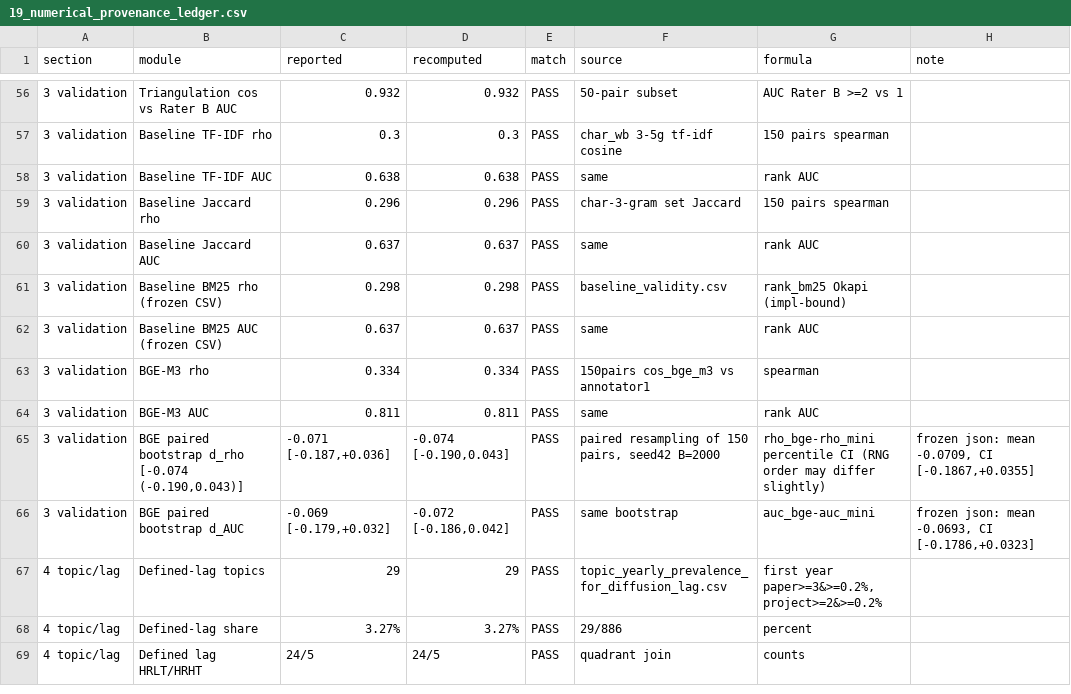
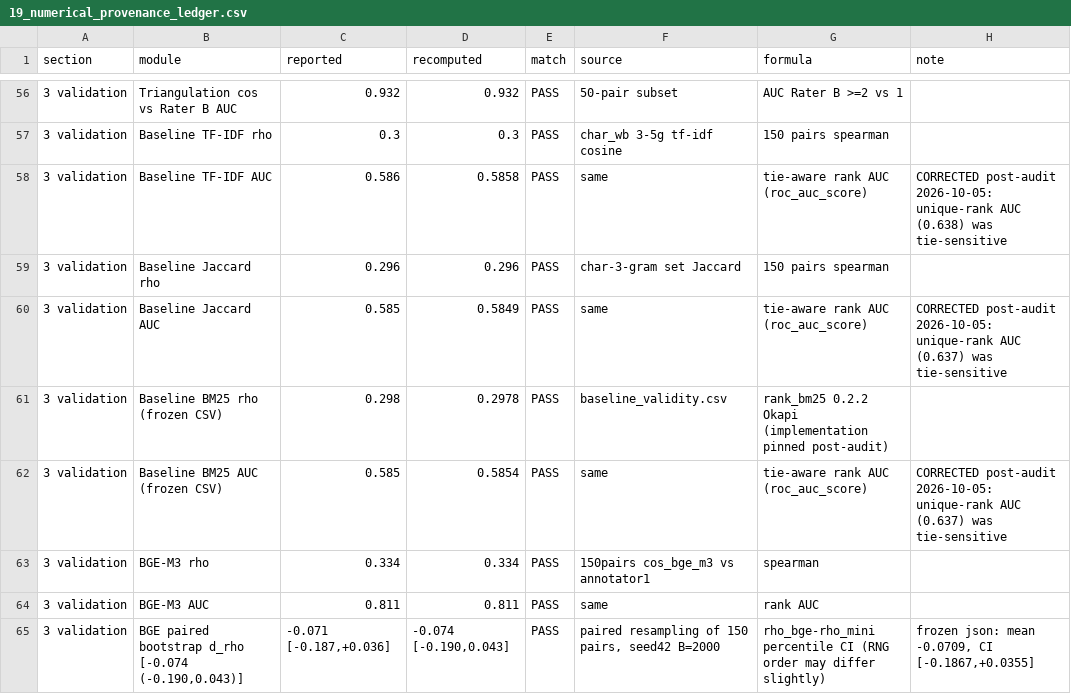
Before and after one commit to victoryangcw/RTAS-knowledge-diffusion, a CSV file: 06_RESULTS/19_numerical_provenance_ledger.csv, drawn as a sheet; only a part is shown, gaps mark what is left out; the shorter side is filled out with more unchanged rows.

Commit message:
Post-audit: rerun LOO sensitivity on full 56,901-article corpus; tie-aware baseline AUCs
- 17_leave_advisor_out_rtas.py: switch from the old 12,000-paper development
  pool to the frozen full corpus (paper_college_year_map_full.csv,
  paper_emb_minilm_full.npy, proj_emb_minilm.npy); hard sanity checks on corpus
  identity, embedding row alignment, and frozen RTAS statistics.
- LOO results updated (main.tex RQ3 + Limitations, 06_RESULTS/hlm/rtas_loo):
  advisor-publication coefficient attenuated ~16.4% (0.00427 -> 0.00357;
  p = 6.7e-7, CI [0.00216, 0.00497]); ICC 0.727; conditional R2 0.729;
  2,437 projects with removals (mean 23.6 articles; mean portfolio reduction
  3.3%); no empty portfolios. Conclusion unchanged: still positive/significant.
- 13_baseline_validity.py: tie-aware AUC via roc_auc_score; BM25 pinned to
  rank_bm25 0.2.2 (hand-rolled fallback removed). Baseline AUCs corrected to
  0.586/0.585/0.585 (Spearman rhos unchanged); updated in main.tex Table 1,
  data_verification.tex, baseline_validity.csv, and the provenance ledger.
- data_verification.tex: top-20% advisor-share denominator corrected to
  national projects; BGE bootstrap canonical restored to -0.071 [-0.187, 0.036]
  with independent-rerun tolerances (0.004 point / 0.01 endpoints); LOO
  provenance row added to Table S4 Panel C.
- CHANGELOG: round 29 entry.

```diff
--- a/06_RESULTS/19_numerical_provenance_ledger.csv
+++ b/06_RESULTS/19_numerical_provenance_ledger.csv
@@ -57,7 +57,7 @@
 3 validation,Baseline TF-IDF rho,0.3,0.3,PASS,char_wb 3-5g tf-idf cosine,150 pairs spearman,
-3 validation,Baseline TF-IDF AUC,0.638,0.638,PASS,same,rank AUC,
+3 validation,Baseline TF-IDF AUC,0.586,0.5858,PASS,same,tie-aware rank AUC (roc_auc_score),CORRECTED post-audit 2026-10-05: unique-rank AUC (0.638) was tie-sensitive
 3 validation,Baseline Jaccard rho,0.296,0.296,PASS,char-3-gram set Jaccard,150 pairs spearman,
-3 validation,Baseline Jaccard AUC,0.637,0.637,PASS,same,rank AUC,
-3 validation,Baseline BM25 rho (frozen CSV),0.298,0.298,PASS,baseline_validity.csv,rank_bm25 Okapi (impl-bound),
-3 validation,Baseline BM25 AUC (frozen CSV),0.637,0.637,PASS,same,rank AUC,
+3 validation,Baseline Jaccard AUC,0.585,0.5849,PASS,same,tie-aware rank AUC (roc_auc_score),CORRECTED post-audit 2026-10-05: unique-rank AUC (0.637) was tie-sensitive
+3 validation,Baseline BM25 rho (frozen CSV),0.298,0.2978,PASS,baseline_validity.csv,rank_bm25 0.2.2 Okapi (implementation pinned post-audit),
+3 validation,Baseline BM25 AUC (frozen CSV),0.585,0.5854,PASS,same,tie-aware rank AUC (roc_auc_score),CORRECTED post-audit 2026-10-05: unique-rank AUC (0.637) was tie-sensitive
 3 validation,BGE-M3 rho,0.334,0.334,PASS,150pairs cos_bge_m3 vs annotator1,spearman,
```
Also changed, not shown: 05_VALIDATION/robustness/baseline_validity.csv, 06_RESULTS/hlm/rtas_loo/hlm_loo_vs_primary_comparison.csv, 7 other files.
